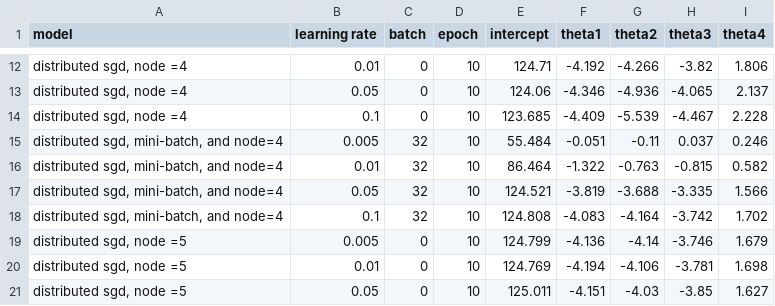
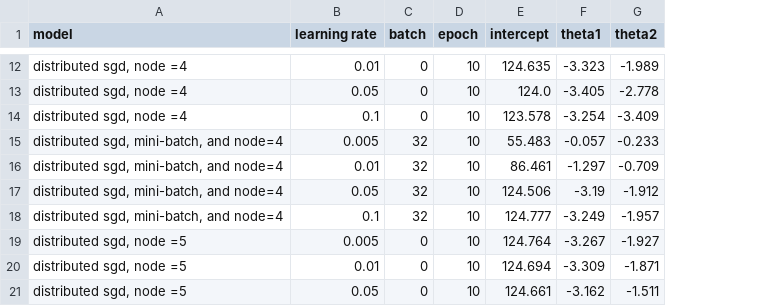
Before and after one commit to ChungWasawat/distributed-computation, a CSV file: regression/csv/reg_distributed_sgd.csv, drawn as a sheet; only a part is shown, gaps mark what is left out; the diff covers the shown part only; the diff names each change by its address in the sheet, - before the commit and + after, or states it on an @@ line.

```diff
--- a/regression/csv/reg_distributed_sgd.csv
+++ b/regression/csv/reg_distributed_sgd.csv
-column H (theta3), rows 12-21: -3.82 | -4.065 | -4.467 | 0.037 | -0.815 | -3.335 | -3.742 | -3.746 | -3.781 | -3.85
-column I (theta4), rows 12-21: 1.806 | 2.137 | 2.228 | 0.246 | 0.582 | 1.566 | 1.702 | 1.679 | 1.698 | 1.627
-E12 (intercept): 124.71
+E12 (intercept): 124.635
-F12 (theta1): -4.192
+F12 (theta1): -3.323
-G12 (theta2): -4.266
+G12 (theta2): -1.989
-E13 (intercept): 124.06
+E13 (intercept): 124.0
-F13 (theta1): -4.346
+F13 (theta1): -3.405
-G13 (theta2): -4.936
+G13 (theta2): -2.778
-E14 (intercept): 123.685
+E14 (intercept): 123.578
-F14 (theta1): -4.409
+F14 (theta1): -3.254
-G14 (theta2): -5.539
+G14 (theta2): -3.409
-E15 (intercept): 55.484
+E15 (intercept): 55.483
-F15 (theta1): -0.051
+F15 (theta1): -0.057
-G15 (theta2): -0.11
+G15 (theta2): -0.233
-E16 (intercept): 86.464
+E16 (intercept): 86.461
-F16 (theta1): -1.322
+F16 (theta1): -1.297
-G16 (theta2): -0.763
+G16 (theta2): -0.709
-E17 (intercept): 124.521
+E17 (intercept): 124.506
-F17 (theta1): -3.819
+F17 (theta1): -3.19
-G17 (theta2): -3.688
+G17 (theta2): -1.912
-E18 (intercept): 124.808
+E18 (intercept): 124.777
-F18 (theta1): -4.083
+F18 (theta1): -3.249
-G18 (theta2): -4.164
+G18 (theta2): -1.957
-E19 (intercept): 124.799
+E19 (intercept): 124.764
-F19 (theta1): -4.136
+F19 (theta1): -3.267
-G19 (theta2): -4.14
+G19 (theta2): -1.927
-E20 (intercept): 124.769
+E20 (intercept): 124.694
-F20 (theta1): -4.194
+F20 (theta1): -3.309
-G20 (theta2): -4.106
+G20 (theta2): -1.871
-E21 (intercept): 125.011
+E21 (intercept): 124.661
-F21 (theta1): -4.151
+F21 (theta1): -3.162
-G21 (theta2): -4.03
+G21 (theta2): -1.511
```
Also changed, not shown: 42 edited cells elsewhere in this file, 5 other files.
